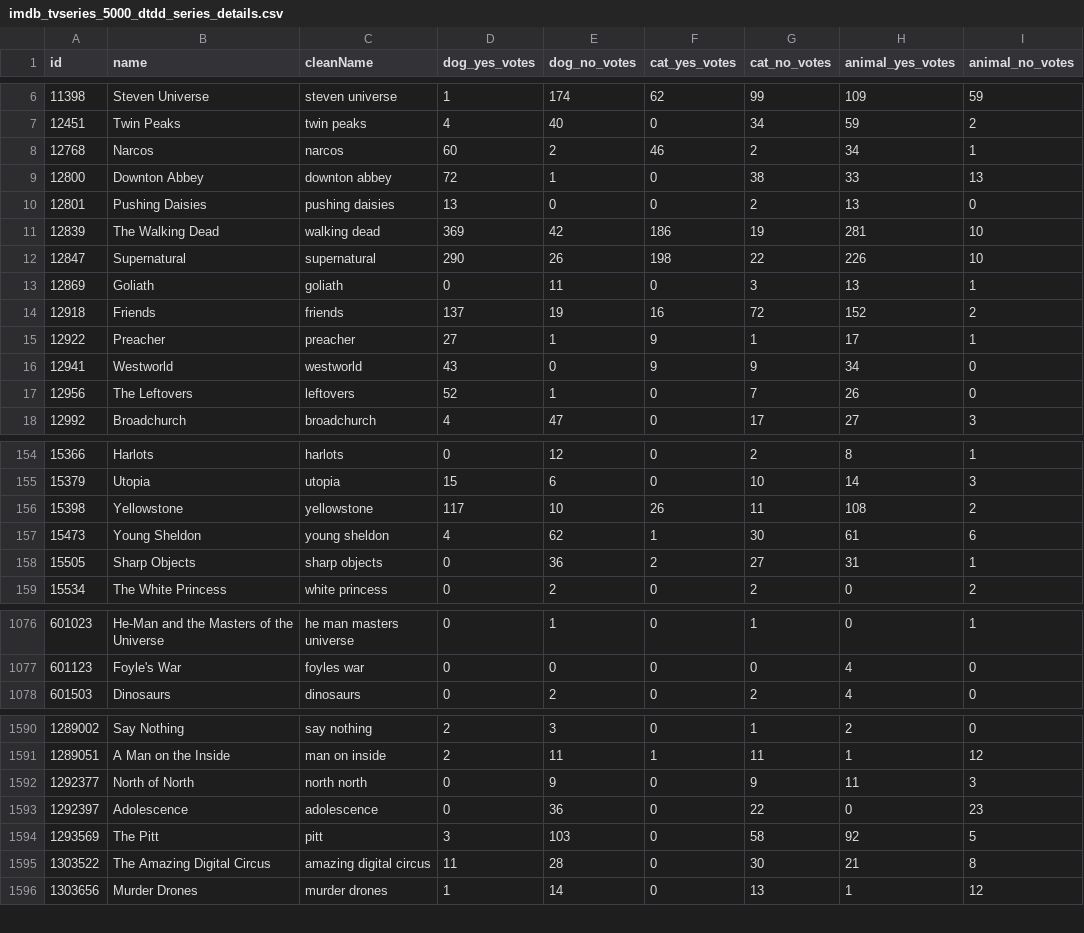
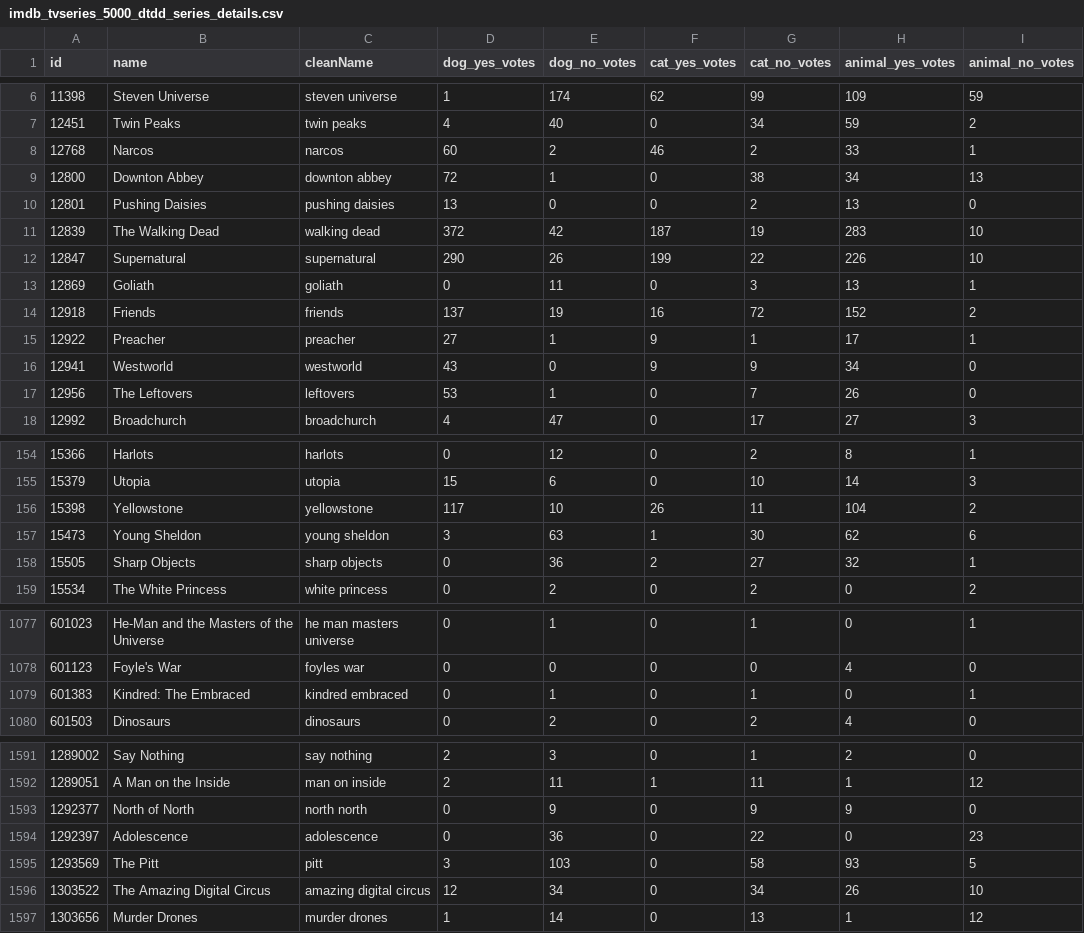
Before and after one commit to alanjern/tv-movie-animal-deaths, a CSV file: data/imdb_tvseries_5000_dtdd_series_details.csv, drawn as a sheet; only a part is shown, gaps mark what is left out; the diff covers the shown part only.

```diff
--- a/data/imdb_tvseries_5000_dtdd_series_details.csv
+++ b/data/imdb_tvseries_5000_dtdd_series_details.csv
@@ -7,7 +7,7 @@ id,name,cleanName,dog_yes_votes,dog_no_votes,cat_yes_votes,cat_no_votes,animal_y
 12451,Twin Peaks,twin peaks,4,40,0,34,59,2
-12768,Narcos,narcos,60,2,46,2,34,1
-12800,Downton Abbey,downton abbey,72,1,0,38,33,13
+12768,Narcos,narcos,60,2,46,2,33,1
+12800,Downton Abbey,downton abbey,72,1,0,38,34,13
 12801,Pushing Daisies,pushing daisies,13,0,0,2,13,0
-12839,The Walking Dead,walking dead,369,42,186,19,281,10
-12847,Supernatural,supernatural,290,26,198,22,226,10
+12839,The Walking Dead,walking dead,372,42,187,19,283,10
+12847,Supernatural,supernatural,290,26,199,22,226,10
 12869,Goliath,goliath,0,11,0,3,13,1
@@ -16,3 +16,3 @@ id,name,cleanName,dog_yes_votes,dog_no_votes,cat_yes_votes,cat_no_votes,animal_y
 12941,Westworld,westworld,43,0,9,9,34,0
-12956,The Leftovers,leftovers,52,1,0,7,26,0
+12956,The Leftovers,leftovers,53,1,0,7,26,0
 12992,Broadchurch,broadchurch,4,47,0,17,27,3
@@ -155,5 +155,5 @@ id,name,cleanName,dog_yes_votes,dog_no_votes,cat_yes_votes,cat_no_votes,animal_y
 15379,Utopia,utopia,15,6,0,10,14,3
-15398,Yellowstone,yellowstone,117,10,26,11,108,2
-15473,Young Sheldon,young sheldon,4,62,1,30,61,6
-15505,Sharp Objects,sharp objects,0,36,2,27,31,1
+15398,Yellowstone,yellowstone,117,10,26,11,104,2
+15473,Young Sheldon,young sheldon,3,63,1,30,62,6
+15505,Sharp Objects,sharp objects,0,36,2,27,32,1
 15534,The White Princess,white princess,0,2,0,2,0,2
@@ -1077,2 +1078,3 @@ id,name,cleanName,dog_yes_votes,dog_no_votes,cat_yes_votes,cat_no_votes,animal_y
 601123,Foyle's War,foyles war,0,0,0,0,4,0
+601383,Kindred: The Embraced,kindred embraced,0,1,0,1,0,1
 601503,Dinosaurs,dinosaurs,0,2,0,2,4,0
@@ -1591,6 +1592,6 @@ id,name,cleanName,dog_yes_votes,dog_no_votes,cat_yes_votes,cat_no_votes,animal_y
 1289051,A Man on the Inside,man on inside,2,11,1,11,1,12
-1292377,North of North,north north,0,9,0,9,11,3
+1292377,North of North,north north,0,9,0,9,9,0
 1292397,Adolescence,adolescence,0,36,0,22,0,23
-1293569,The Pitt,pitt,3,103,0,58,92,5
-1303522,The Amazing Digital Circus,amazing digital circus,11,28,0,30,21,8
+1293569,The Pitt,pitt,3,103,0,58,93,5
+1303522,The Amazing Digital Circus,amazing digital circus,12,34,0,34,26,10
 1303656,Murder Drones,murder drones,1,14,0,13,1,12
```
Also changed, not shown: 1 added row, 1 removed row and 122 edited cells elsewhere in this file, data/imdb_5000_dtdd_movie_details.csv, 13 other files.
